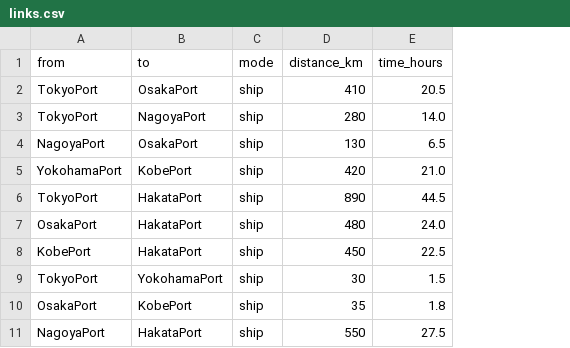
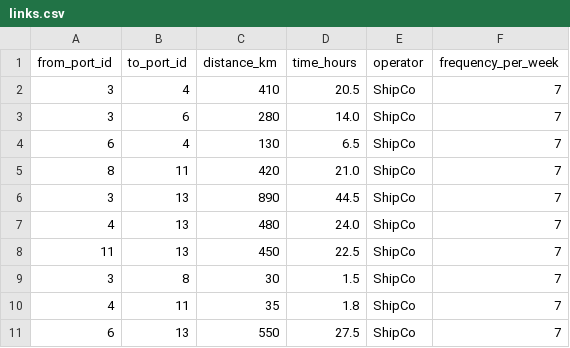
Before and after one commit to eco-route-hackathon/eco-route, a CSV file: app/backend/data/links.csv, drawn as a sheet; removed rows and columns are numbered as before the commit, all else as after; the diff names each change by its address in the sheet, - before the commit and + after, or states it on an @@ line.

```diff
--- a/app/backend/data/links.csv
+++ b/app/backend/data/links.csv
-column A (from), rows 2-11: TokyoPort | TokyoPort | NagoyaPort | YokohamaPort | TokyoPort | OsakaPort | KobePort | TokyoPort | OsakaPort | NagoyaPort
-column B (to), rows 2-11: OsakaPort | NagoyaPort | OsakaPort | KobePort | HakataPort | HakataPort | HakataPort | YokohamaPort | KobePort | HakataPort
-column C (mode), rows 2-11: all ship
+column A (from_port_id), rows 2-11: 3 | 3 | 6 | 8 | 3 | 4 | 11 | 3 | 4 | 6
+column B (to_port_id), rows 2-11: 4 | 6 | 4 | 11 | 13 | 13 | 13 | 8 | 11 | 13
+column E (operator), rows 2-11: all ShipCo
+column F (frequency_per_week), rows 2-11: all 7
```
Also changed, not shown: 23 other files.
